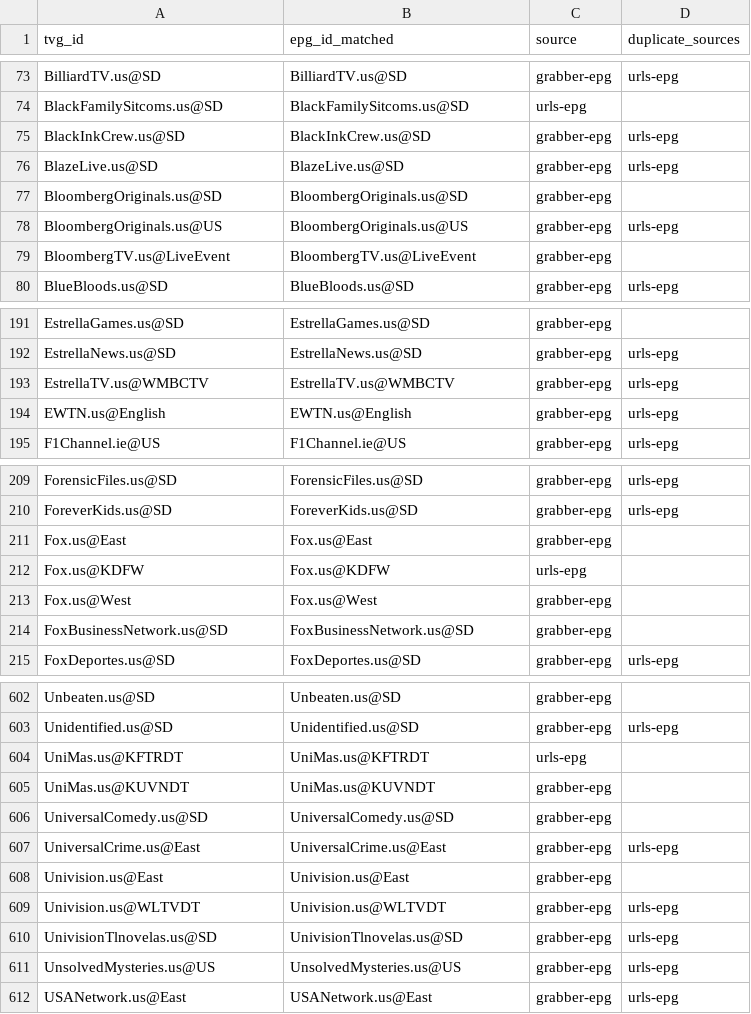
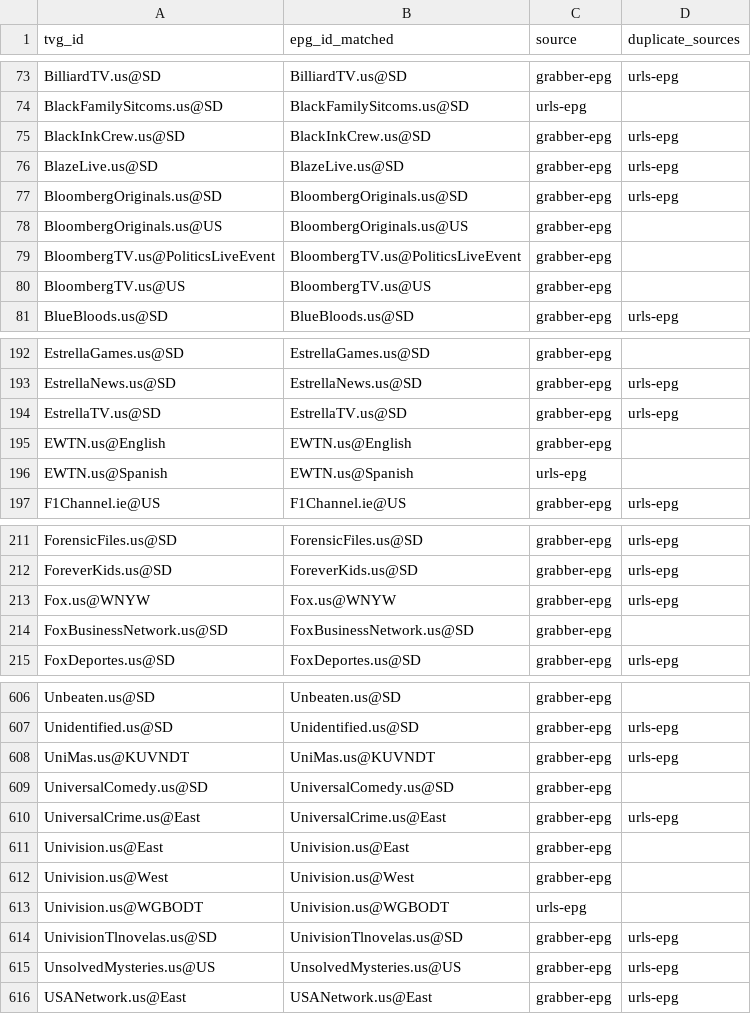
Before and after one commit to umarjamilpc/EPG-LIST-GEN, a CSV file: epgs/US/reports/merge-matched.csv, drawn as a sheet; only a part is shown, gaps mark what is left out; the diff covers the shown part only.

```diff
--- a/epgs/US/reports/merge-matched.csv
+++ b/epgs/US/reports/merge-matched.csv
@@ -76,5 +76,6 @@ BlackInkCrew.us@SD,BlackInkCrew.us@SD,grabber-epg,urls-epg
 BlazeLive.us@SD,BlazeLive.us@SD,grabber-epg,urls-epg
-BloombergOriginals.us@SD,BloombergOriginals.us@SD,grabber-epg,
-BloombergOriginals.us@US,BloombergOriginals.us@US,grabber-epg,urls-epg
-BloombergTV.us@LiveEvent,BloombergTV.us@LiveEvent,grabber-epg,
+BloombergOriginals.us@SD,BloombergOriginals.us@SD,grabber-epg,urls-epg
+BloombergOriginals.us@US,BloombergOriginals.us@US,grabber-epg,
+BloombergTV.us@PoliticsLiveEvent,BloombergTV.us@PoliticsLiveEvent,grabber-epg,
+BloombergTV.us@US,BloombergTV.us@US,grabber-epg,
 BlueBloods.us@SD,BlueBloods.us@SD,grabber-epg,urls-epg
@@ -192,4 +193,5 @@ EstrellaGames.us@SD,EstrellaGames.us@SD,grabber-epg,
 EstrellaNews.us@SD,EstrellaNews.us@SD,grabber-epg,urls-epg
-EstrellaTV.us@WMBCTV,EstrellaTV.us@WMBCTV,grabber-epg,urls-epg
-EWTN.us@English,EWTN.us@English,grabber-epg,urls-epg
+EstrellaTV.us@SD,EstrellaTV.us@SD,grabber-epg,urls-epg
+EWTN.us@English,EWTN.us@English,grabber-epg,
+EWTN.us@Spanish,EWTN.us@Spanish,urls-epg,
 F1Channel.ie@US,F1Channel.ie@US,grabber-epg,urls-epg
@@ -210,5 +212,3 @@ ForensicFiles.us@SD,ForensicFiles.us@SD,grabber-epg,urls-epg
 ForeverKids.us@SD,ForeverKids.us@SD,grabber-epg,urls-epg
-Fox.us@East,Fox.us@East,grabber-epg,
-Fox.us@KDFW,Fox.us@KDFW,urls-epg,
-Fox.us@West,Fox.us@West,grabber-epg,
+Fox.us@WNYW,Fox.us@WNYW,grabber-epg,urls-epg
 FoxBusinessNetwork.us@SD,FoxBusinessNetwork.us@SD,grabber-epg,
@@ -603,4 +607,3 @@ Unbeaten.us@SD,Unbeaten.us@SD,grabber-epg,
 Unidentified.us@SD,Unidentified.us@SD,grabber-epg,urls-epg
-UniMas.us@KFTRDT,UniMas.us@KFTRDT,urls-epg,
-UniMas.us@KUVNDT,UniMas.us@KUVNDT,grabber-epg,
+UniMas.us@KUVNDT,UniMas.us@KUVNDT,grabber-epg,urls-epg
 UniversalComedy.us@SD,UniversalComedy.us@SD,grabber-epg,
@@ -608,3 +611,4 @@ UniversalCrime.us@East,UniversalCrime.us@East,grabber-epg,urls-epg
 Univision.us@East,Univision.us@East,grabber-epg,
-Univision.us@WLTVDT,Univision.us@WLTVDT,grabber-epg,urls-epg
+Univision.us@West,Univision.us@West,grabber-epg,
+Univision.us@WGBODT,Univision.us@WGBODT,urls-epg,
 UnivisionTlnovelas.us@SD,UnivisionTlnovelas.us@SD,grabber-epg,urls-epg
```
Also changed, not shown: 6 added rows, 2 removed rows and 28 edited cells elsewhere in this file, epgs/US/reports/grabber-matched.csv, epgs/US/reports/urls-matched.csv, 12 other files.
